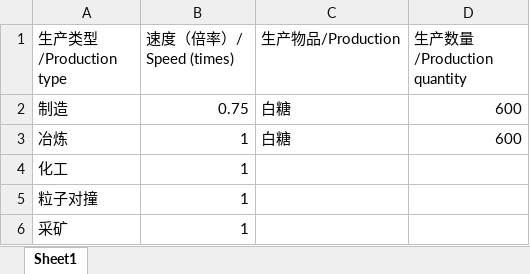
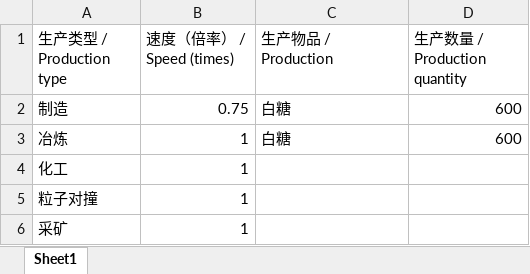
Before and after one commit to Laopeng2019/Dyson_Sphere_Program, an Excel workbook: config.xlsx, sheet Sheet1, drawn as a sheet; only a part is shown; values as stored, in another font and other column widths than the file's, no borders; the diff names each change by its address in the sheet, - before the commit and + after, or states it on an @@ line.

```diff
--- a/config.xlsx (sheet Sheet1)
+++ b/config.xlsx (sheet Sheet1)
-A1: 生产类型/Production type
+A1: 生产类型 / Production type
-B1: 速度（倍率）/ Speed (times)
+B1: 速度（倍率） / Speed (times)
-C1: 生产物品/Production
+C1: 生产物品 / Production
-D1: 生产数量/Production quantity
+D1: 生产数量 / Production quantity
```
Also changed, not shown: data.xlsx, result.xlsx, 1 other file.
